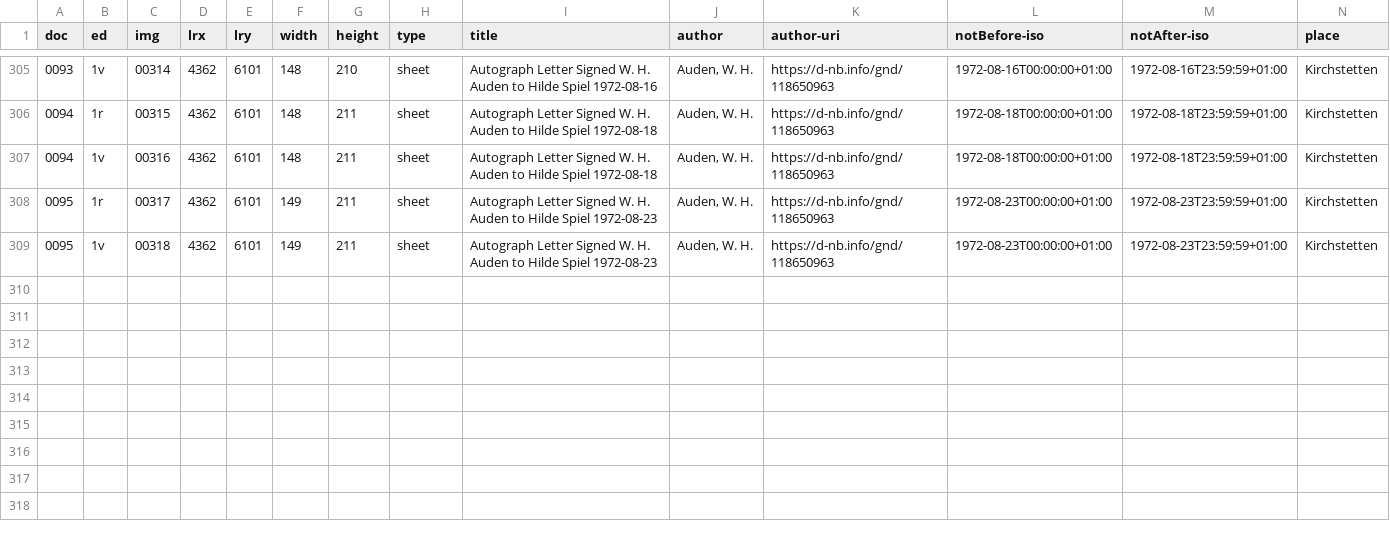
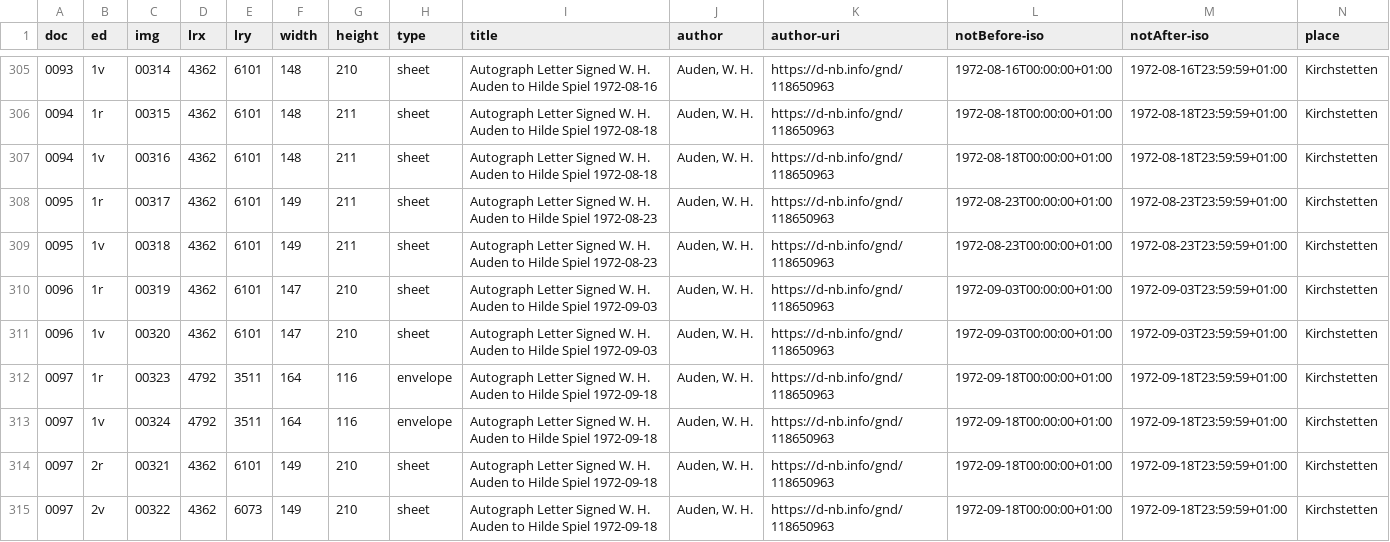
Before and after one commit to auden-in-austria-digital/aad-data, a CSV file: metadata/csv/output_doc_id.csv, drawn as a sheet; only a part is shown, gaps mark what is left out; rows hold the shown columns only; the diff names each change by its address in the sheet, - before the commit and + after, or states it on an @@ line.

```diff
--- a/metadata/csv/output_doc_id.csv
+++ b/metadata/csv/output_doc_id.csv
+row 310: 0096 | 1r | 00319 | 4362 | 6101 | 147 | 210 | sheet | Autograph Letter Signed W. H. Auden to Hilde Spiel 1972-09-03 | Auden, W. H. | https://d-nb.info/gnd/118650963 | 1972-09-03T00:00:00+01:00 | 1972-09-03T23:59:59+01:00 | Kirchstetten
+row 311: 0096 | 1v | 00320 | 4362 | 6101 | 147 | 210 | sheet | Autograph Letter Signed W. H. Auden to Hilde Spiel 1972-09-03 | Auden, W. H. | https://d-nb.info/gnd/118650963 | 1972-09-03T00:00:00+01:00 | 1972-09-03T23:59:59+01:00 | Kirchstetten
+row 312: 0097 | 1r | 00323 | 4792 | 3511 | 164 | 116 | envelope | Autograph Letter Signed W. H. Auden to Hilde Spiel 1972-09-18 | Auden, W. H. | https://d-nb.info/gnd/118650963 | 1972-09-18T00:00:00+01:00 | 1972-09-18T23:59:59+01:00 | Kirchstetten
+row 313: 0097 | 1v | 00324 | 4792 | 3511 | 164 | 116 | envelope | Autograph Letter Signed W. H. Auden to Hilde Spiel 1972-09-18 | Auden, W. H. | https://d-nb.info/gnd/118650963 | 1972-09-18T00:00:00+01:00 | 1972-09-18T23:59:59+01:00 | Kirchstetten
+row 314: 0097 | 2r | 00321 | 4362 | 6101 | 149 | 210 | sheet | Autograph Letter Signed W. H. Auden to Hilde Spiel 1972-09-18 | Auden, W. H. | https://d-nb.info/gnd/118650963 | 1972-09-18T00:00:00+01:00 | 1972-09-18T23:59:59+01:00 | Kirchstetten
+row 315: 0097 | 2v | 00322 | 4362 | 6073 | 149 | 210 | sheet | Autograph Letter Signed W. H. Auden to Hilde Spiel 1972-09-18 | Auden, W. H. | https://d-nb.info/gnd/118650963 | 1972-09-18T00:00:00+01:00 | 1972-09-18T23:59:59+01:00 | Kirchstetten
```
Also changed, not shown: 2 other files.
